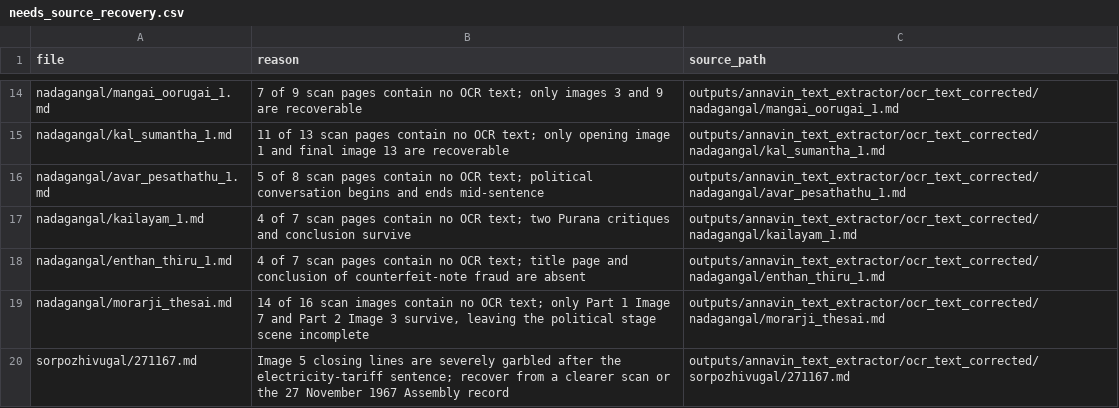
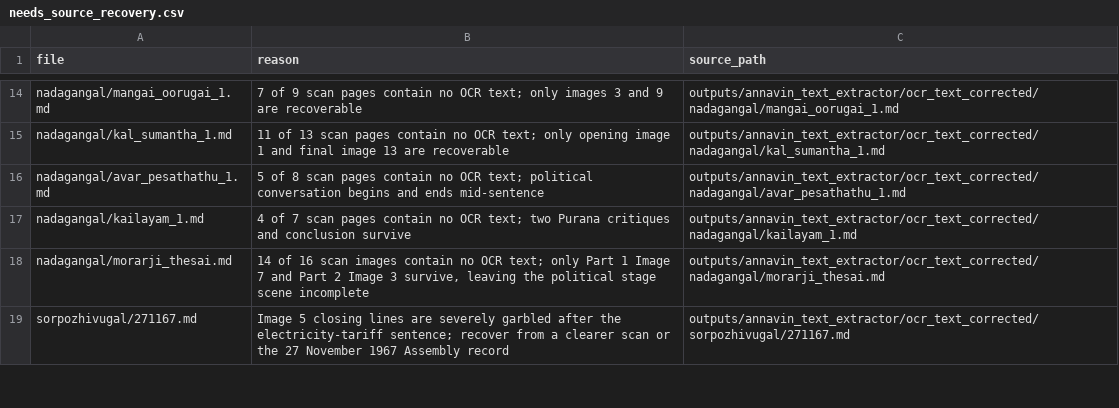
Before and after one commit to pugazg/anna-corpus, a CSV file: outputs/annavin_text_extractor/translated_contents/_translation_state/needs_source_recovery.csv, drawn as a sheet; only a part is shown, gaps mark what is left out.

Commit message:
Verify Etthan Thiruvilaiyadal scan recovery

```diff
--- a/outputs/annavin_text_extractor/translated_contents/_translation_state/needs_source_recovery.csv
+++ b/outputs/annavin_text_extractor/translated_contents/_translation_state/needs_source_recovery.csv
@@ -17,3 +17,2 @@ nadagangal/avar_pesathathu_1.md,"5 of 8 scan pages contain no OCR text; politica
 nadagangal/kailayam_1.md,"4 of 7 scan pages contain no OCR text; two Purana critiques and conclusion survive",outputs/annavin_text_extractor/ocr_text_corrected/nadagangal/kailayam_1.md
-nadagangal/enthan_thiru_1.md,"4 of 7 scan pages contain no OCR text; title page and conclusion of counterfeit-note fraud are absent",outputs/annavin_text_extractor/ocr_text_corrected/nadagangal/enthan_thiru_1.md
 nadagangal/morarji_thesai.md,"14 of 16 scan images contain no OCR text; only Part 1 Image 7 and Part 2 Image 3 survive, leaving the political stage scene incomplete",outputs/annavin_text_extractor/ocr_text_corrected/nadagangal/morarji_thesai.md
```
Also changed, not shown: outputs/annavin_text_extractor/translated_contents/_translation_state/ocr_concerns.csv, 3 other files.
